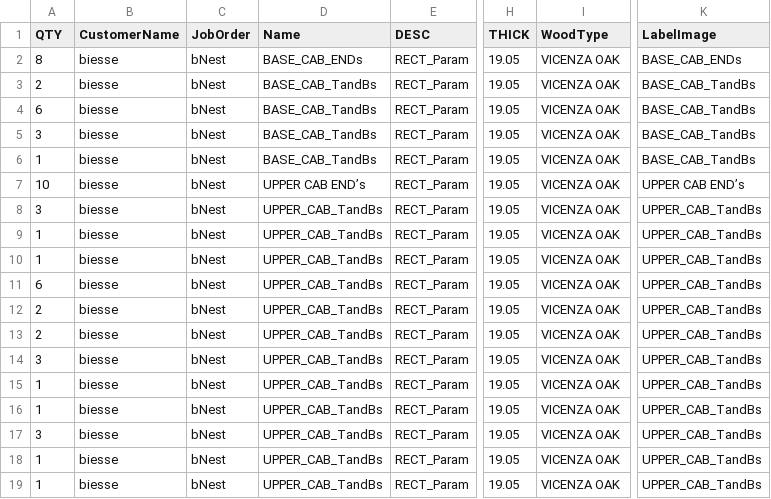
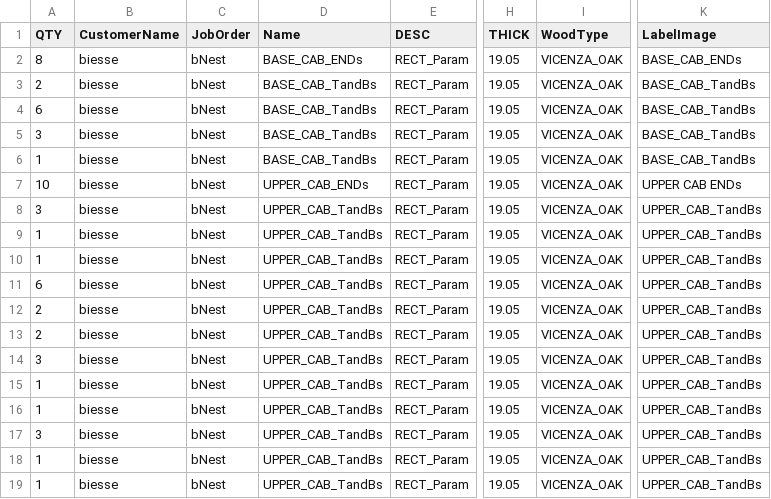
Before and after one commit to ZachAtSWW/SWW_CNC, a CSV file: NESTING-GRANITO X 3 4” VICENZA OAK MATERIAL ORDER_METRIC.csv, drawn as a sheet; only a part is shown, gaps mark what is left out; the diff names each change by its address in the sheet, - before the commit and + after, or states it on an @@ line.

Commit message:
updated a few csvs with format issues for GRANITO

```diff
--- a/NESTING-GRANITO X 3 4” VICENZA OAK MATERIAL ORDER_METRIC.csv
+++ b/NESTING-GRANITO X 3 4” VICENZA OAK MATERIAL ORDER_METRIC.csv
-I2:I19 (WoodType): VICENZA OAK
+I2:I19 (WoodType): VICENZA_OAK
-D7 (Name): UPPER CAB END’s
+D7 (Name): UPPER_CAB_ENDs
-K7 (LabelImage): UPPER CAB END’s
+K7 (LabelImage): UPPER CAB ENDs
```
Also changed, not shown: 11 other files.
